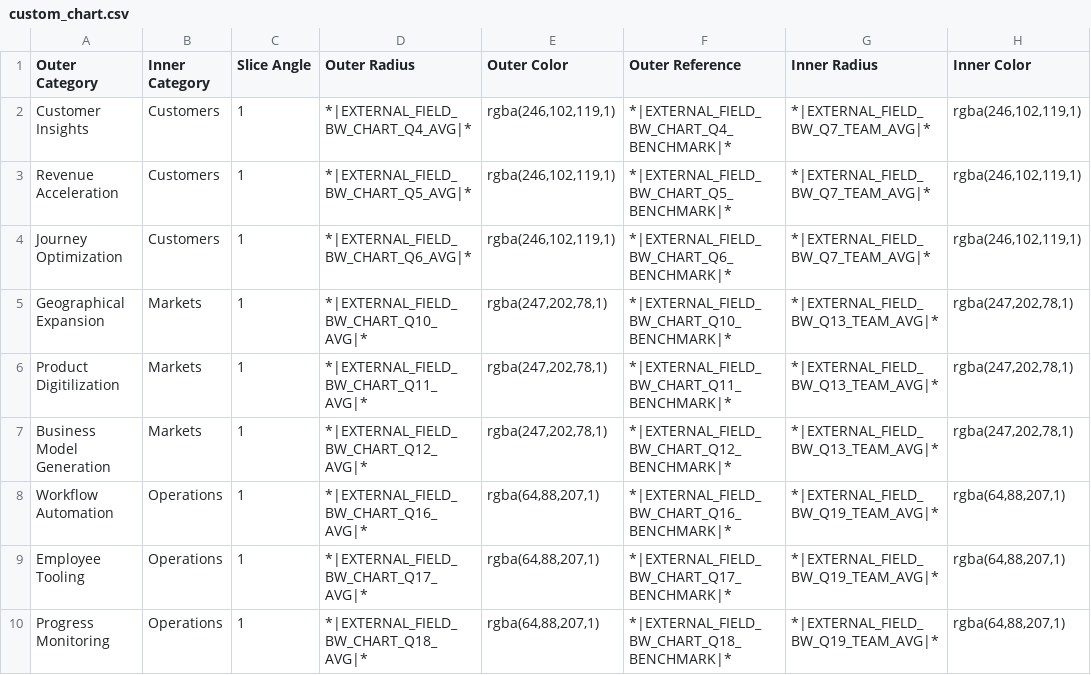
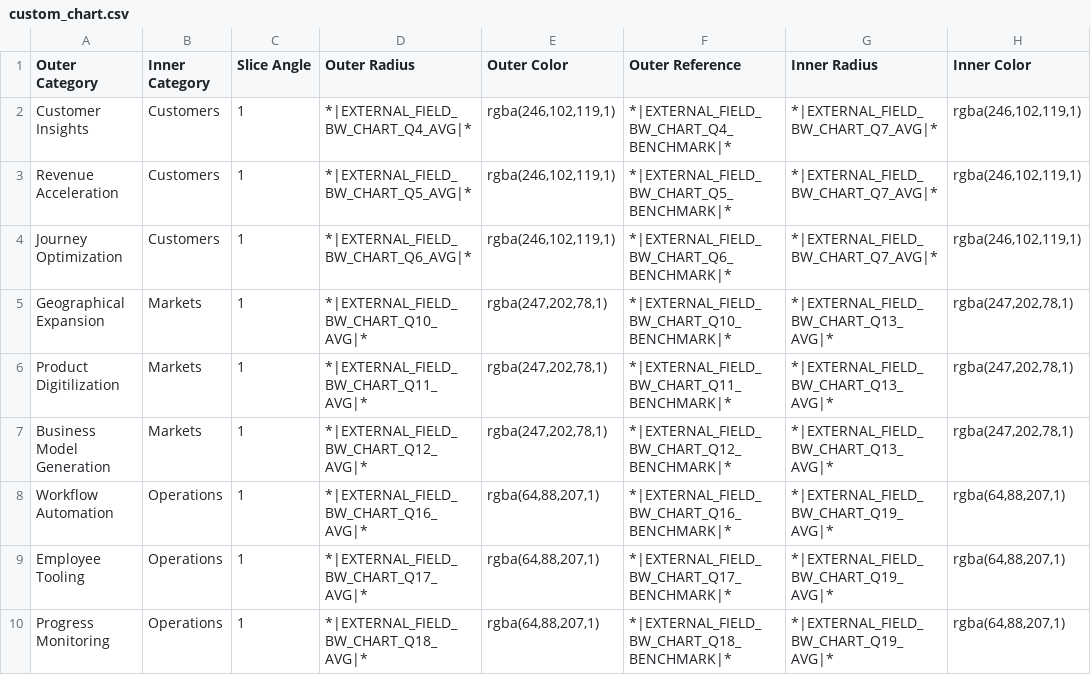
Before and after one commit to SeppeVerhavert/customer-projects, a CSV file: projects/Done/2022/03/benchwise/custom_chart.csv, drawn as a sheet.

Commit message:
add project files for benchwise

```diff
--- a/projects/Done/2022/03/benchwise/custom_chart.csv
+++ b/projects/Done/2022/03/benchwise/custom_chart.csv
@@ -1,10 +1,10 @@
 Outer Category,Inner Category,Slice Angle,Outer Radius,Outer Color,Outer Reference,Inner Radius,Inner Color
-Customer Insights,Customers,1,*|EXTERNAL_FIELD_BW_CHART_Q4_AVG|*,"rgba(246,102,119,1)",*|EXTERNAL_FIELD_BW_CHART_Q4_BENCHMARK|*,*|EXTERNAL_FIELD_BW_Q7_TEAM_AVG|*,"rgba(246,102,119,1)"
-Revenue Acceleration,Customers,1,*|EXTERNAL_FIELD_BW_CHART_Q5_AVG|*,"rgba(246,102,119,1)",*|EXTERNAL_FIELD_BW_CHART_Q5_BENCHMARK|*,*|EXTERNAL_FIELD_BW_Q7_TEAM_AVG|*,"rgba(246,102,119,1)"
-Journey Optimization,Customers,1,*|EXTERNAL_FIELD_BW_CHART_Q6_AVG|*,"rgba(246,102,119,1)",*|EXTERNAL_FIELD_BW_CHART_Q6_BENCHMARK|*,*|EXTERNAL_FIELD_BW_Q7_TEAM_AVG|*,"rgba(246,102,119,1)"
-Geographical Expansion,Markets,1,*|EXTERNAL_FIELD_BW_CHART_Q10_AVG|*,"rgba(247,202,78,1)",*|EXTERNAL_FIELD_BW_CHART_Q10_BENCHMARK|*,*|EXTERNAL_FIELD_BW_Q13_TEAM_AVG|*,"rgba(247,202,78,1)"
-Product Digitilization,Markets,1,*|EXTERNAL_FIELD_BW_CHART_Q11_AVG|*,"rgba(247,202,78,1)",*|EXTERNAL_FIELD_BW_CHART_Q11_BENCHMARK|*,*|EXTERNAL_FIELD_BW_Q13_TEAM_AVG|*,"rgba(247,202,78,1)"
-Business Model Generation,Markets,1,*|EXTERNAL_FIELD_BW_CHART_Q12_AVG|*,"rgba(247,202,78,1)",*|EXTERNAL_FIELD_BW_CHART_Q12_BENCHMARK|*,*|EXTERNAL_FIELD_BW_Q13_TEAM_AVG|*,"rgba(247,202,78,1)"
-Workflow Automation,Operations,1,*|EXTERNAL_FIELD_BW_CHART_Q16_AVG|*,"rgba(64,88,207,1)",*|EXTERNAL_FIELD_BW_CHART_Q16_BENCHMARK|*,*|EXTERNAL_FIELD_BW_Q19_TEAM_AVG|*,"rgba(64,88,207,1)"
-Employee Tooling,Operations,1,*|EXTERNAL_FIELD_BW_CHART_Q17_AVG|*,"rgba(64,88,207,1)",*|EXTERNAL_FIELD_BW_CHART_Q17_BENCHMARK|*,*|EXTERNAL_FIELD_BW_Q19_TEAM_AVG|*,"rgba(64,88,207,1)"
-Progress Monitoring,Operations,1,*|EXTERNAL_FIELD_BW_CHART_Q18_AVG|*,"rgba(64,88,207,1)",*|EXTERNAL_FIELD_BW_CHART_Q18_BENCHMARK|*,*|EXTERNAL_FIELD_BW_Q19_TEAM_AVG|*,"rgba(64,88,207,1)"
+Customer Insights,Customers,1,*|EXTERNAL_FIELD_BW_CHART_Q4_AVG|*,"rgba(246,102,119,1)",*|EXTERNAL_FIELD_BW_CHART_Q4_BENCHMARK|*,*|EXTERNAL_FIELD_BW_CHART_Q7_AVG|*,"rgba(246,102,119,1)"
+Revenue Acceleration,Customers,1,*|EXTERNAL_FIELD_BW_CHART_Q5_AVG|*,"rgba(246,102,119,1)",*|EXTERNAL_FIELD_BW_CHART_Q5_BENCHMARK|*,*|EXTERNAL_FIELD_BW_CHART_Q7_AVG|*,"rgba(246,102,119,1)"
+Journey Optimization,Customers,1,*|EXTERNAL_FIELD_BW_CHART_Q6_AVG|*,"rgba(246,102,119,1)",*|EXTERNAL_FIELD_BW_CHART_Q6_BENCHMARK|*,*|EXTERNAL_FIELD_BW_CHART_Q7_AVG|*,"rgba(246,102,119,1)"
+Geographical Expansion,Markets,1,*|EXTERNAL_FIELD_BW_CHART_Q10_AVG|*,"rgba(247,202,78,1)",*|EXTERNAL_FIELD_BW_CHART_Q10_BENCHMARK|*,*|EXTERNAL_FIELD_BW_CHART_Q13_AVG|*,"rgba(247,202,78,1)"
+Product Digitilization,Markets,1,*|EXTERNAL_FIELD_BW_CHART_Q11_AVG|*,"rgba(247,202,78,1)",*|EXTERNAL_FIELD_BW_CHART_Q11_BENCHMARK|*,*|EXTERNAL_FIELD_BW_CHART_Q13_AVG|*,"rgba(247,202,78,1)"
+Business Model Generation,Markets,1,*|EXTERNAL_FIELD_BW_CHART_Q12_AVG|*,"rgba(247,202,78,1)",*|EXTERNAL_FIELD_BW_CHART_Q12_BENCHMARK|*,*|EXTERNAL_FIELD_BW_CHART_Q13_AVG|*,"rgba(247,202,78,1)"
+Workflow Automation,Operations,1,*|EXTERNAL_FIELD_BW_CHART_Q16_AVG|*,"rgba(64,88,207,1)",*|EXTERNAL_FIELD_BW_CHART_Q16_BENCHMARK|*,*|EXTERNAL_FIELD_BW_CHART_Q19_AVG|*,"rgba(64,88,207,1)"
+Employee Tooling,Operations,1,*|EXTERNAL_FIELD_BW_CHART_Q17_AVG|*,"rgba(64,88,207,1)",*|EXTERNAL_FIELD_BW_CHART_Q17_BENCHMARK|*,*|EXTERNAL_FIELD_BW_CHART_Q19_AVG|*,"rgba(64,88,207,1)"
+Progress Monitoring,Operations,1,*|EXTERNAL_FIELD_BW_CHART_Q18_AVG|*,"rgba(64,88,207,1)",*|EXTERNAL_FIELD_BW_CHART_Q18_BENCHMARK|*,*|EXTERNAL_FIELD_BW_CHART_Q19_AVG|*,"rgba(64,88,207,1)"
```
Also changed, not shown: 3 other files.
